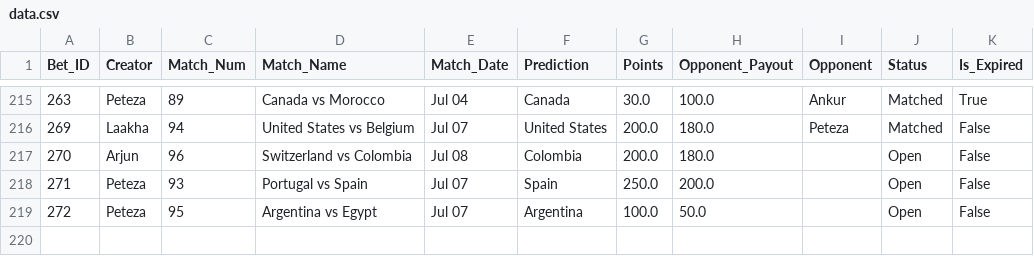
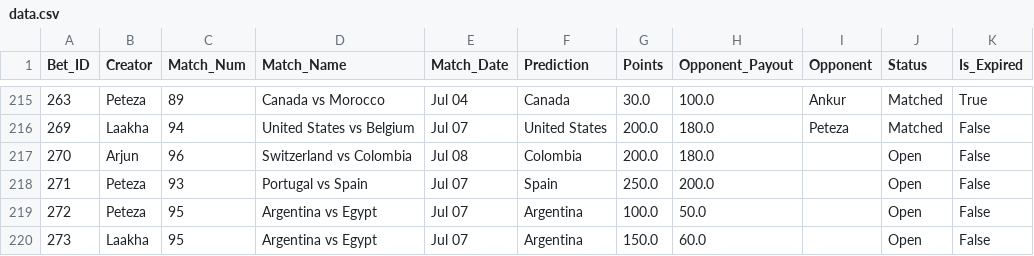
Before and after one commit to fitn40/Fitn40, a CSV file: data.csv, drawn as a sheet; only a part is shown, gaps mark what is left out.

Commit message:
🔄 Live Bets Auto-Sync

```diff
--- a/data.csv
+++ b/data.csv
@@ -219 +219,2 @@ Bet_ID,Creator,Match_Num,Match_Name,Match_Date,Prediction,Points,Opponent_Payout
 272,Peteza,95,Argentina vs Egypt,Jul 07,Argentina,100.0,50.0,,Open,False
+273,Laakha,95,Argentina vs Egypt,Jul 07,Argentina,150.0,60.0,,Open,False
```
